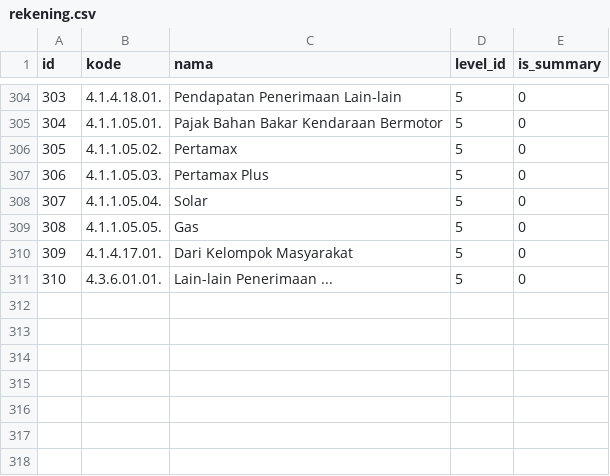
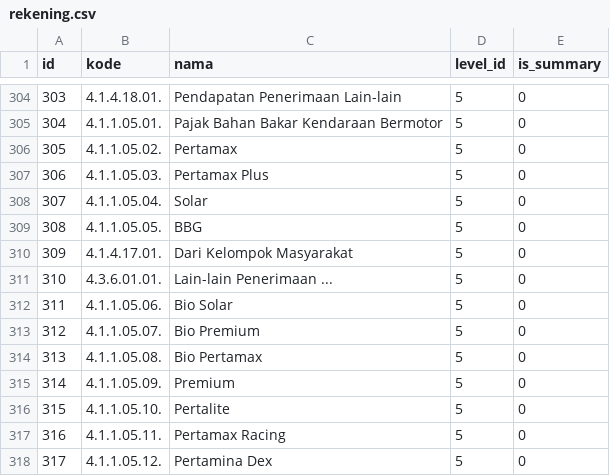
Before and after one commit to aagusti/e-sipkd, a CSV file: esipkd/scripts/data/rekening.csv, drawn as a sheet; only a part is shown, gaps mark what is left out.

```diff
--- a/esipkd/scripts/data/rekening.csv
+++ b/esipkd/scripts/data/rekening.csv
@@ -308,4 +308,11 @@ id,kode,nama,level_id,is_summary
 307,"4.1.1.05.04.","Solar",5,0
-308,"4.1.1.05.05.","Gas",5,0
+308,"4.1.1.05.05.","BBG",5,0
 309,"4.1.4.17.01.","Dari Kelompok Masyarakat",5,0
 310,"4.3.6.01.01.","Lain-lain Penerimaan ...",5,0
+311,"4.1.1.05.06.","Bio Solar",5,0
+312,"4.1.1.05.07.","Bio Premium",5,0
+313,"4.1.1.05.08.","Bio Pertamax",5,0
+314,"4.1.1.05.09.","Premium",5,0
+315,"4.1.1.05.10.","Pertalite",5,0
+316,"4.1.1.05.11.","Pertamax Racing",5,0
+317,"4.1.1.05.12.","Pertamina Dex",5,0
```
Also changed, not shown: esipkd/scripts/data/group_route.csv, esipkd/scripts/data/pajak.csv, 16 other files.
